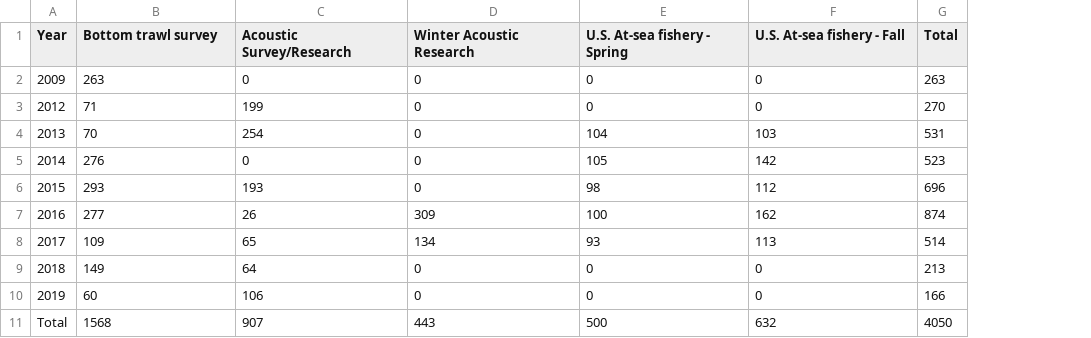
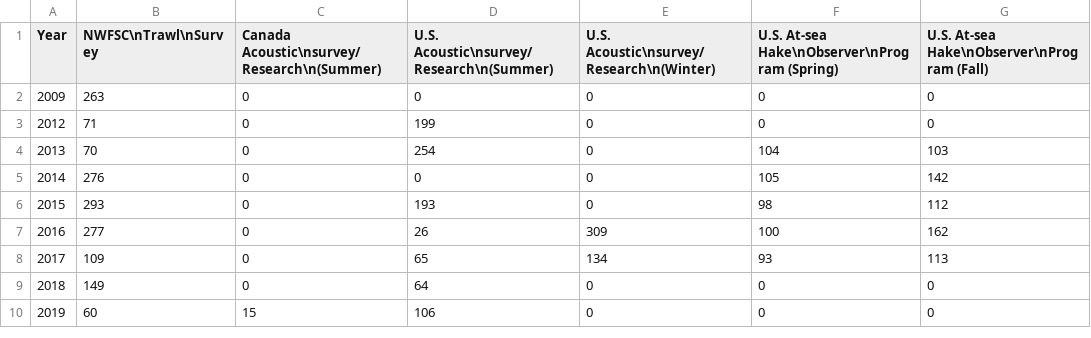
Before and after one commit to pacific-hake/hake-assessment, a CSV file: data/ovary-samples.csv, drawn as a sheet; removed rows and columns are numbered as before the commit, all else as after; the diff names each change by its address in the sheet, - before the commit and + after, or states it on an @@ line.

Commit message:
Resolves #648 * Remove all totals from the CSV file - calculate in function * Replace read.csv with readr::read_csv so headers can have special chars * You can place a newline character (\n) in the header labels to   indicate a newline in the header in the latex table

```diff
--- a/data/ovary-samples.csv
+++ b/data/ovary-samples.csv
+column C, rows 1-10: Canada Acoustic\nsurvey/Research\n(Summer) | 0 | 0 | 0 | 0 | 0 | 0 | 0 | 0 | 15
-column G (Total), rows 2-10: 263 | 270 | 531 | 523 | 696 | 874 | 514 | 213 | 166
-B1: Bottom trawl survey
+B1: NWFSC\nTrawl\nSurvey
-D1: Acoustic Survey/Research
+D1: U.S. Acoustic\nsurvey/Research\n(Summer)
-E1: Winter Acoustic Research
+E1: U.S. Acoustic\nsurvey/Research\n(Winter)
-F1: U.S. At-sea fishery - Spring
+F1: U.S. At-sea Hake\nObserver\nProgram (Spring)
-G1: U.S. At-sea fishery - Fall
+G1: U.S. At-sea Hake\nObserver\nProgram (Fall)
-row 11: Total | 1568 | 907 | 443 | 500 | 632 | 4050
```
Also changed, not shown: 2 other files.
